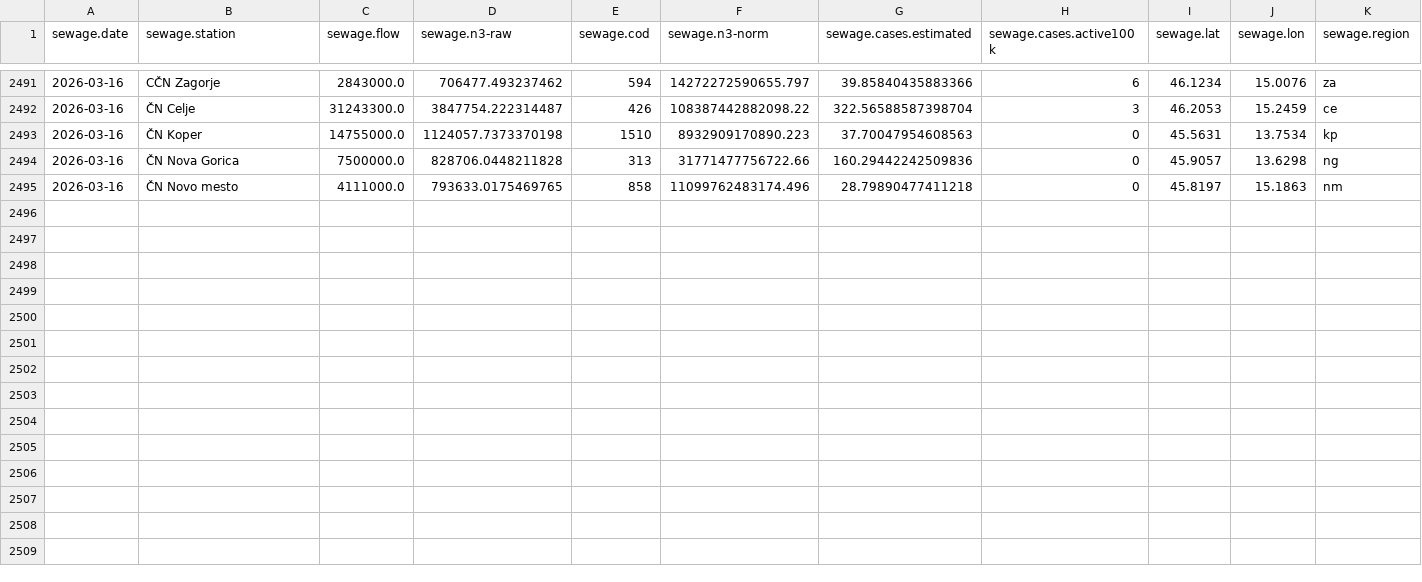
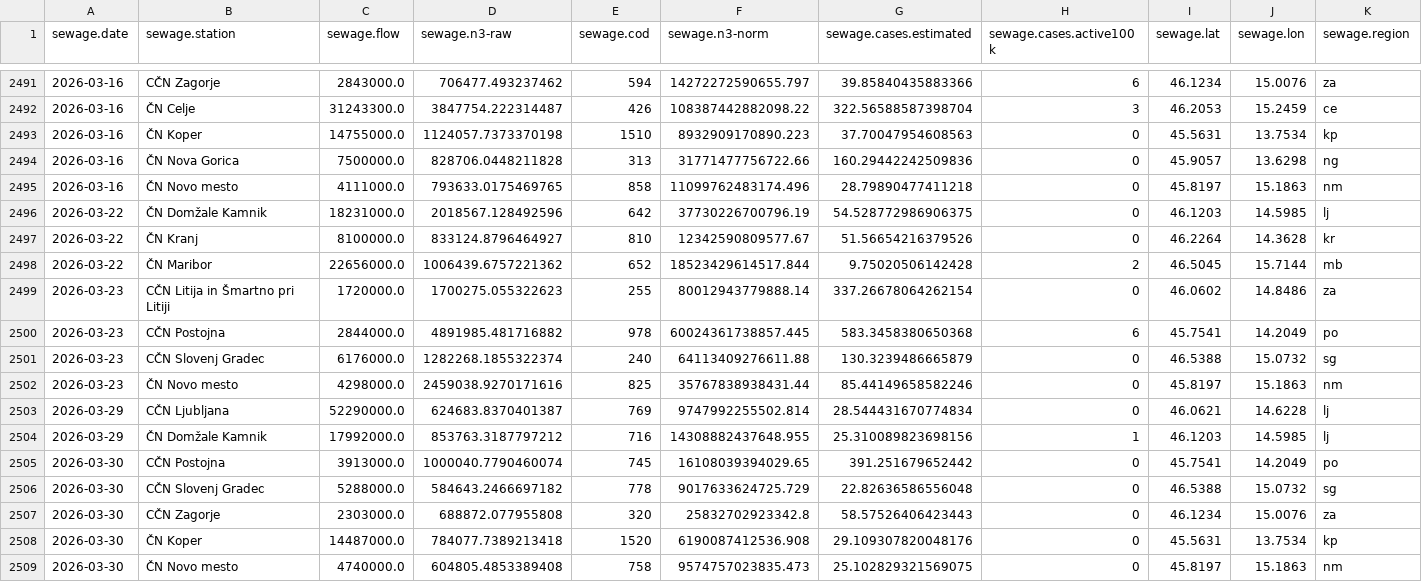
Before and after one commit to sledilnik/data, a CSV file: csv/sewage-cases.csv, drawn as a sheet; only a part is shown, gaps mark what is left out; rows hold the shown columns only; the diff names each change by its address in the sheet, - before the commit and + after, or states it on an @@ line.

```diff
--- a/csv/sewage-cases.csv
+++ b/csv/sewage-cases.csv
+row 2496: 2026-03-22 | ČN Domžale Kamnik | 18231000.0 | 2018567.128492596 | 642 | 37730226700796.19 | 54.528772986906375 | 0 | 46.1203 | 14.5985 | lj
+row 2497: 2026-03-22 | ČN Kranj | 8100000.0 | 833124.8796464927 | 810 | 12342590809577.67 | 51.56654216379526 | 0 | 46.2264 | 14.3628 | kr
+row 2498: 2026-03-22 | ČN Maribor | 22656000.0 | 1006439.6757221362 | 652 | 18523429614517.844 | 9.75020506142428 | 2 | 46.5045 | 15.7144 | mb
+row 2499: 2026-03-23 | CČN Litija in Šmartno pri Litiji | 1720000.0 | 1700275.055322623 | 255 | 80012943779888.14 | 337.26678064262154 | 0 | 46.0602 | 14.8486 | za
+row 2500: 2026-03-23 | CČN Postojna | 2844000.0 | 4891985.481716882 | 978 | 60024361738857.445 | 583.3458380650368 | 6 | 45.7541 | 14.2049 | po
+row 2501: 2026-03-23 | CČN Slovenj Gradec | 6176000.0 | 1282268.1855322374 | 240 | 64113409276611.88 | 130.3239486665879 | 0 | 46.5388 | 15.0732 | sg
+row 2502: 2026-03-23 | ČN Novo mesto | 4298000.0 | 2459038.9270171616 | 825 | 35767838938431.44 | 85.44149658582246 | 0 | 45.8197 | 15.1863 | nm
+row 2503: 2026-03-29 | CČN Ljubljana | 52290000.0 | 624683.8370401387 | 769 | 9747992255502.814 | 28.544431670774834 | 0 | 46.0621 | 14.6228 | lj
+row 2504: 2026-03-29 | ČN Domžale Kamnik | 17992000.0 | 853763.3187797212 | 716 | 14308882437648.955 | 25.310089823698156 | 1 | 46.1203 | 14.5985 | lj
+row 2505: 2026-03-30 | CČN Postojna | 3913000.0 | 1000040.7790460074 | 745 | 16108039394029.65 | 391.251679652442 | 0 | 45.7541 | 14.2049 | po
+row 2506: 2026-03-30 | CČN Slovenj Gradec | 5288000.0 | 584643.2466697182 | 778 | 9017633624725.729 | 22.82636586556048 | 0 | 46.5388 | 15.0732 | sg
+row 2507: 2026-03-30 | CČN Zagorje | 2303000.0 | 688872.077955808 | 320 | 25832702923342.8 | 58.57526406423443 | 0 | 46.1234 | 15.0076 | za
+row 2508: 2026-03-30 | ČN Koper | 14487000.0 | 784077.7389213418 | 1520 | 6190087412536.908 | 29.109307820048176 | 0 | 45.5631 | 13.7534 | kp
+row 2509: 2026-03-30 | ČN Novo mesto | 4740000.0 | 604805.4853389408 | 758 | 9574757023835.473 | 25.102829321569075 | 0 | 45.8197 | 15.1863 | nm
```
Also changed, not shown: sources/opsi/sewage/sewage-cases-opsi.csv, 1 other file.
